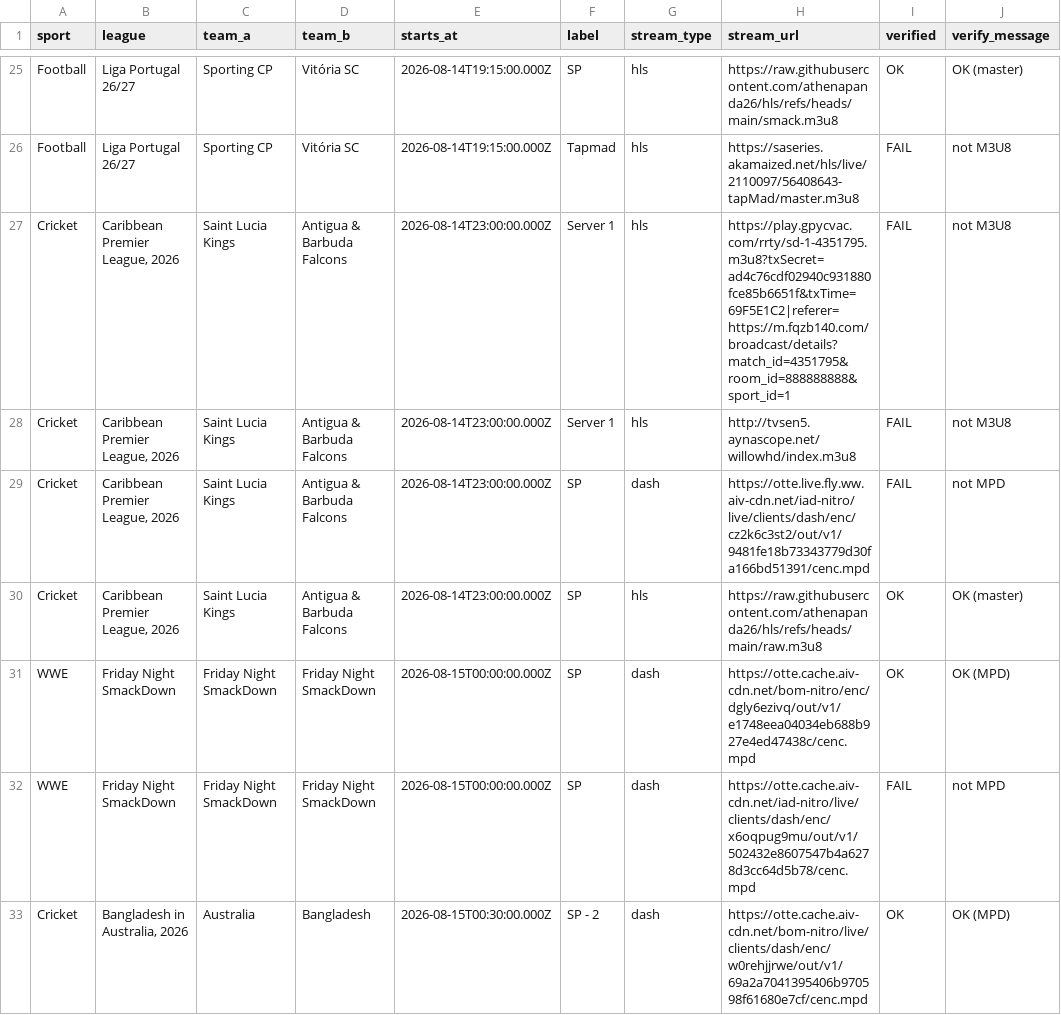
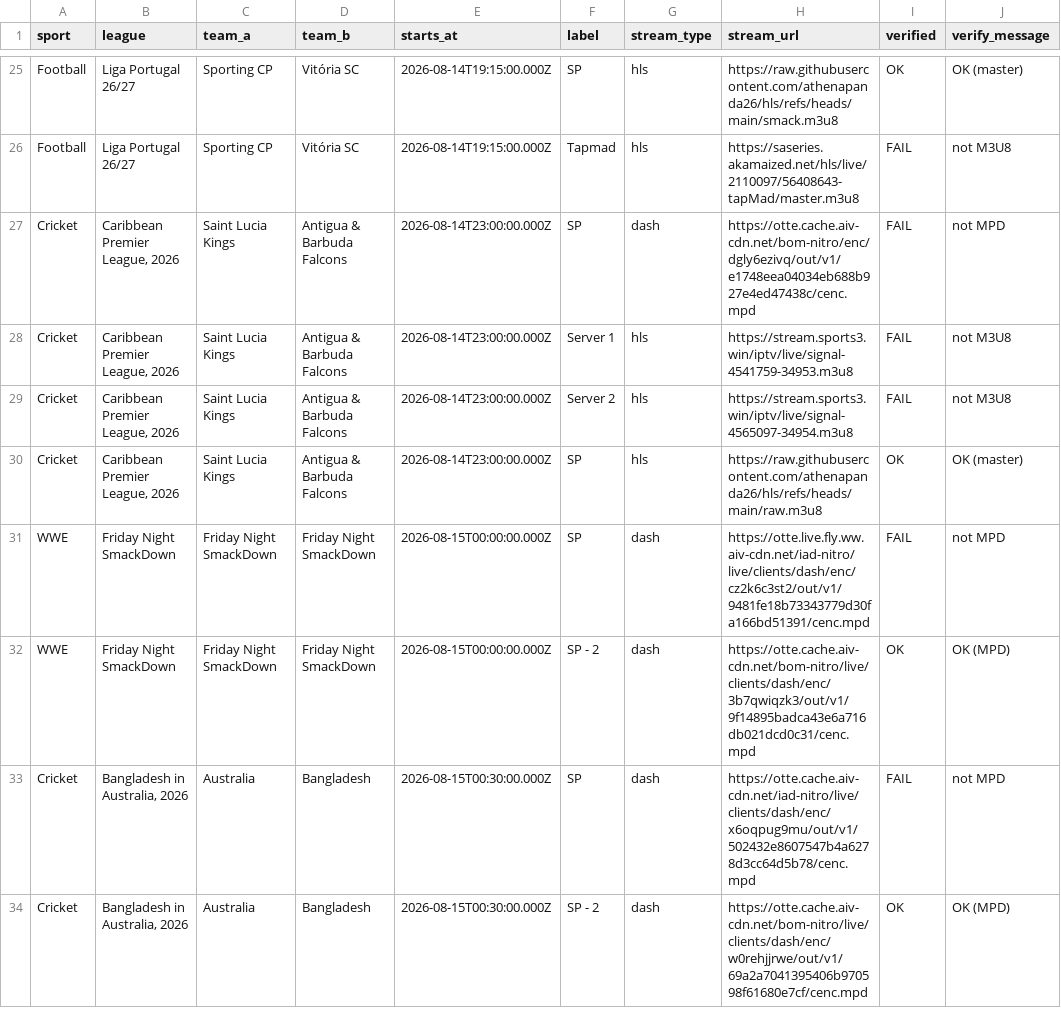
Before and after one commit to khadembd/sportzfy-playlist, a CSV file: output/sportzfy_streams.csv, drawn as a sheet; only a part is shown, gaps mark what is left out; the diff covers the shown part only.

```diff
--- a/output/sportzfy_streams.csv
+++ b/output/sportzfy_streams.csv
@@ -26,8 +26,9 @@ sport,league,team_a,team_b,starts_at,label,stream_type,stream_url,verified,verif
 "Football","Liga Portugal 26/27","Sporting CP","Vitória SC","2026-08-14T19:15:00.000Z","Tapmad","hls","https://saseries.akamaized.net/hls/live/2110097/56408643-tapMad/master.m3u8","FAIL","not M3U8"
-"Cricket","Caribbean Premier League, 2026","Saint Lucia Kings","Antigua & Barbuda Falcons","2026-08-14T23:00:00.000Z","Server 1","hls","https://play.gpycvac.com/rrty/sd-1-4351795.m3u8?txSecret=ad4c76cdf02940c931880fce85b6651f&txTime=69F5E1C2|referer=https://m.fqzb140.com/broadcast/details?match_id=4351795&room_id=888888888&sport_id=1","FAIL","not M3U8"
-"Cricket","Caribbean Premier League, 2026","Saint Lucia Kings","Antigua & Barbuda Falcons","2026-08-14T23:00:00.000Z","Server 1","hls","http://tvsen5.aynascope.net/willowhd/index.m3u8","FAIL","not M3U8"
-"Cricket","Caribbean Premier League, 2026","Saint Lucia Kings","Antigua & Barbuda Falcons","2026-08-14T23:00:00.000Z","SP","dash","https://otte.live.fly.ww.aiv-cdn.net/iad-nitro/live/clients/dash/enc/cz2k6c3st2/out/v1/9481fe18b73343779d30fa166bd51391/cenc.mpd","FAIL","not MPD"
+"Cricket","Caribbean Premier League, 2026","Saint Lucia Kings","Antigua & Barbuda Falcons","2026-08-14T23:00:00.000Z","SP","dash","https://otte.cache.aiv-cdn.net/bom-nitro/enc/dgly6ezivq/out/v1/e1748eea04034eb688b927e4ed47438c/cenc.mpd","FAIL","not MPD"
+"Cricket","Caribbean Premier League, 2026","Saint Lucia Kings","Antigua & Barbuda Falcons","2026-08-14T23:00:00.000Z","Server 1","hls","https://stream.sports3.win/iptv/live/signal-4541759-34953.m3u8","FAIL","not M3U8"
+"Cricket","Caribbean Premier League, 2026","Saint Lucia Kings","Antigua & Barbuda Falcons","2026-08-14T23:00:00.000Z","Server 2","hls","https://stream.sports3.win/iptv/live/signal-4565097-34954.m3u8","FAIL","not M3U8"
 "Cricket","Caribbean Premier League, 2026","Saint Lucia Kings","Antigua & Barbuda Falcons","2026-08-14T23:00:00.000Z","SP","hls","https://raw.githubusercontent.com/athenapanda26/hls/refs/heads/main/raw.m3u8","OK","OK (master)"
-"WWE","Friday Night SmackDown","Friday Night SmackDown","Friday Night SmackDown","2026-08-15T00:00:00.000Z","SP","dash","https://otte.cache.aiv-cdn.net/bom-nitro/enc/dgly6ezivq/out/v1/e1748eea04034eb688b927e4ed47438c/cenc.mpd","OK","OK (MPD)"
-"WWE","Friday Night SmackDown","Friday Night SmackDown","Friday Night SmackDown","2026-08-15T00:00:00.000Z","SP","dash","https://otte.cache.aiv-cdn.net/iad-nitro/live/clients/dash/enc/x6oqpug9mu/out/v1/502432e8607547b4a6278d3cc64d5b78/cenc.mpd","FAIL","not MPD"
+"WWE","Friday Night SmackDown","Friday Night SmackDown","Friday Night SmackDown","2026-08-15T00:00:00.000Z","SP","dash","https://otte.live.fly.ww.aiv-cdn.net/iad-nitro/live/clients/dash/enc/cz2k6c3st2/out/v1/9481fe18b73343779d30fa166bd51391/cenc.mpd","FAIL","not MPD"
+"WWE","Friday Night SmackDown","Friday Night SmackDown","Friday Night SmackDown","2026-08-15T00:00:00.000Z","SP - 2","dash","https://otte.cache.aiv-cdn.net/bom-nitro/live/clients/dash/enc/3b7qwiqzk3/out/v1/9f14895badca43e6a716db021dcd0c31/cenc.mpd","OK","OK (MPD)"
+"Cricket","Bangladesh in Australia, 2026","Australia","Bangladesh","2026-08-15T00:30:00.000Z","SP","dash","https://otte.cache.aiv-cdn.net/iad-nitro/live/clients/dash/enc/x6oqpug9mu/out/v1/502432e8607547b4a6278d3cc64d5b78/cenc.mpd","FAIL","not MPD"
 "Cricket","Bangladesh in Australia, 2026","Australia","Bangladesh","2026-08-15T00:30:00.000Z","SP - 2","dash","https://otte.cache.aiv-cdn.net/bom-nitro/live/clients/dash/enc/w0rehjjrwe/out/v1/69a2a7041395406b970598f61680e7cf/cenc.mpd","OK","OK (MPD)"
```
Also changed, not shown: 1 added row, 2 removed rows, 1 moved row and 45 edited cells elsewhere in this file, 9 other files.
